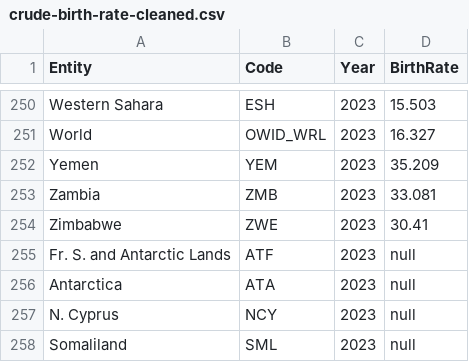
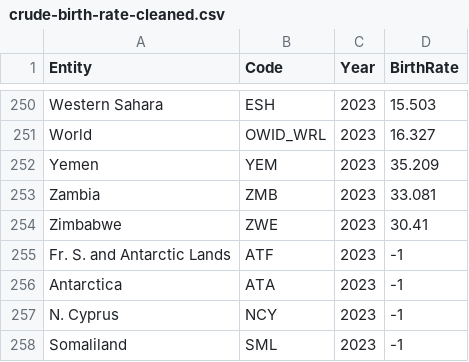
Before and after one commit to bdan0005/3179-Week10Homework, a CSV file: crude-birth-rate-cleaned.csv, drawn as a sheet; only a part is shown, gaps mark what is left out.

```diff
--- a/crude-birth-rate-cleaned.csv
+++ b/crude-birth-rate-cleaned.csv
@@ -254,5 +254,5 @@ Zambia,ZMB,2023,33.081
 Zimbabwe,ZWE,2023,30.41
-Fr. S. and Antarctic Lands,ATF,2023,null
-Antarctica,ATA,2023,null
-N. Cyprus,NCY,2023,null
-Somaliland,SML,2023,null
+Fr. S. and Antarctic Lands,ATF,2023,-1
+Antarctica,ATA,2023,-1
+N. Cyprus,NCY,2023,-1
+Somaliland,SML,2023,-1
```
Also changed, not shown: 1 other file.
